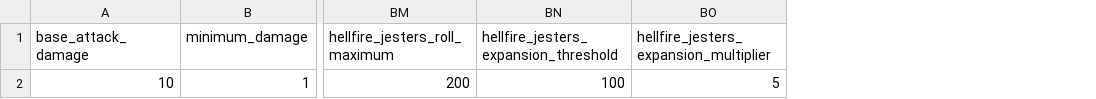
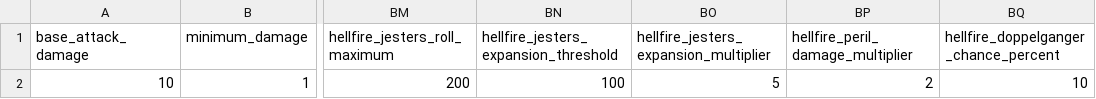
Before and after one commit to efedo/Godevilution, a TSV file: server/content/base/combat.tsv, drawn as a sheet; only a part is shown, gaps mark what is left out; the diff names each change by its address in the sheet, - before the commit and + after, or states it on an @@ line.

Commit message:
feat(content): externalize Hellfire Peril and Doppelganger tuning

```diff
--- a/server/content/base/combat.tsv
+++ b/server/content/base/combat.tsv
+column BP (hellfire_peril_damage_multiplier), row 2: 2
+column BQ, rows 1-2: hellfire_doppelganger_chance_percent | 10
```
Also changed, not shown: server/content/hellfire/combat.tsv, 5 other files.
